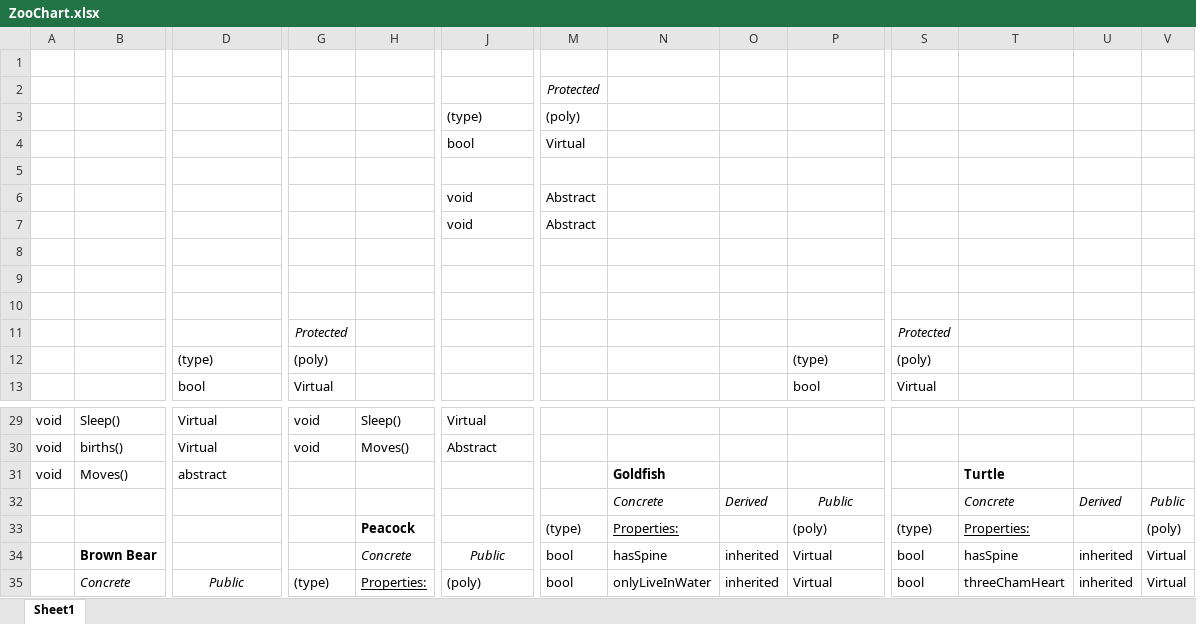
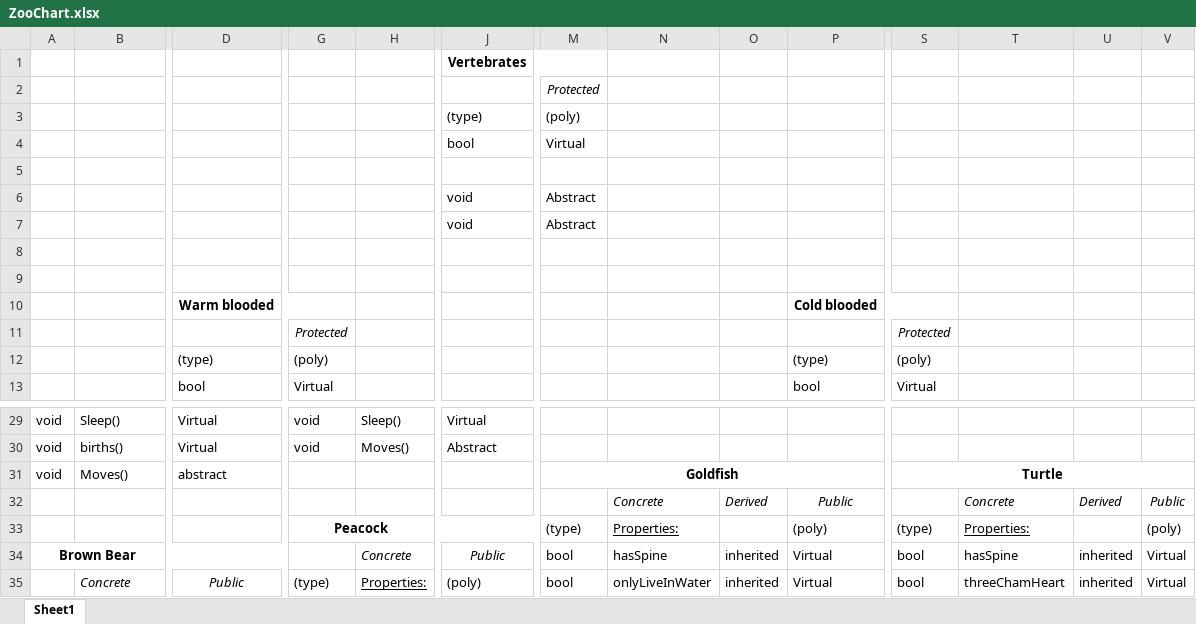
Before and after one commit to JulieLy8619/CSharp-zoo, an Excel workbook: images/ZooChart.xlsx, sheet Sheet1, drawn as a sheet; only a part is shown, gaps mark what is left out; values as stored, in another font and other column widths than the file's, no borders; removed rows and columns are numbered as before the commit, all else as after; rows hold the shown columns only; the diff covers the shown part only; the diff names each change by its address in the sheet, - before the commit and + after, or states it on an @@ line.

```diff
--- a/images/ZooChart.xlsx (sheet Sheet1)
+++ b/images/ZooChart.xlsx (sheet Sheet1)
-row 1: (empty)
+row 1:  |  |  |  |  | Vertebrates
-row 10: (empty)
+row 10:  |  | Warm blooded |  |  |  |  |  |  | Cold blooded
-M31: (empty)
+M31: Goldfish
+M31:P31 merged
-N31: Goldfish
+N31: (empty)
-S31: (empty)
+S31: Turtle
+S31:V31 merged
-T31: Turtle
+T31: (empty)
-G33: (empty)
+G33: Peacock
+G33:J33 merged
-H33: Peacock
+H33: (empty)
-A34: (empty)
+A34: Brown Bear
+A34:D34 merged
-B34: Brown Bear
+B34: (empty)
```
Also changed, not shown: 3 added rows, 2 removed rows, 23 edited cells and merged cells elsewhere in this sheet, 2 other files.
